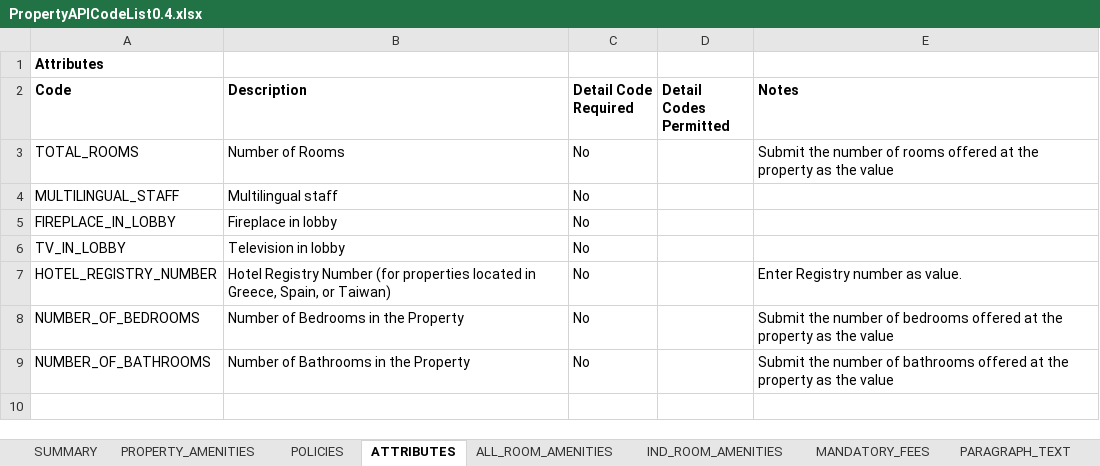
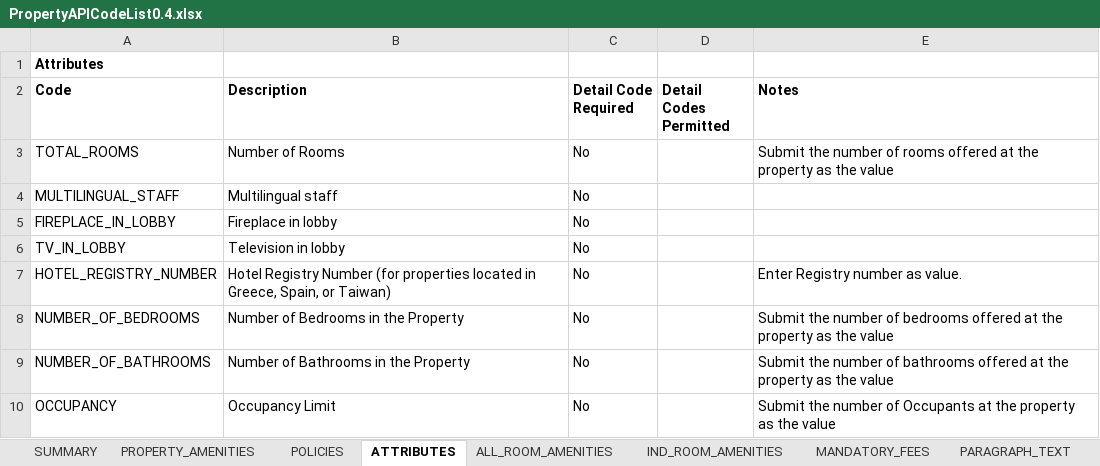
Before and after one commit to ExpediaConnectivity/ExpediaConnectivity.github.io, an Excel workbook: files/PropertyAPICodeList0.4.xlsx, sheet ATTRIBUTES, drawn as a sheet; values as stored, in another font and other column widths than the file's, no borders; the diff names each change by its address in the sheet, - before the commit and + after, or states it on an @@ line.

```diff
--- a/files/PropertyAPICodeList0.4.xlsx (sheet ATTRIBUTES)
+++ b/files/PropertyAPICodeList0.4.xlsx (sheet ATTRIBUTES)
+row 10: OCCUPANCY | Occupancy Limit | No |  | Submit the number of Occupants at the property as the value
```
Also changed, not shown: sheet PROPERTY_AMENITIES, sheet IMAGE_CATEGORIES, sheet ALL_ROOM_AMENITIES, formulas that keep their value, hidden cells, 2 other files.
